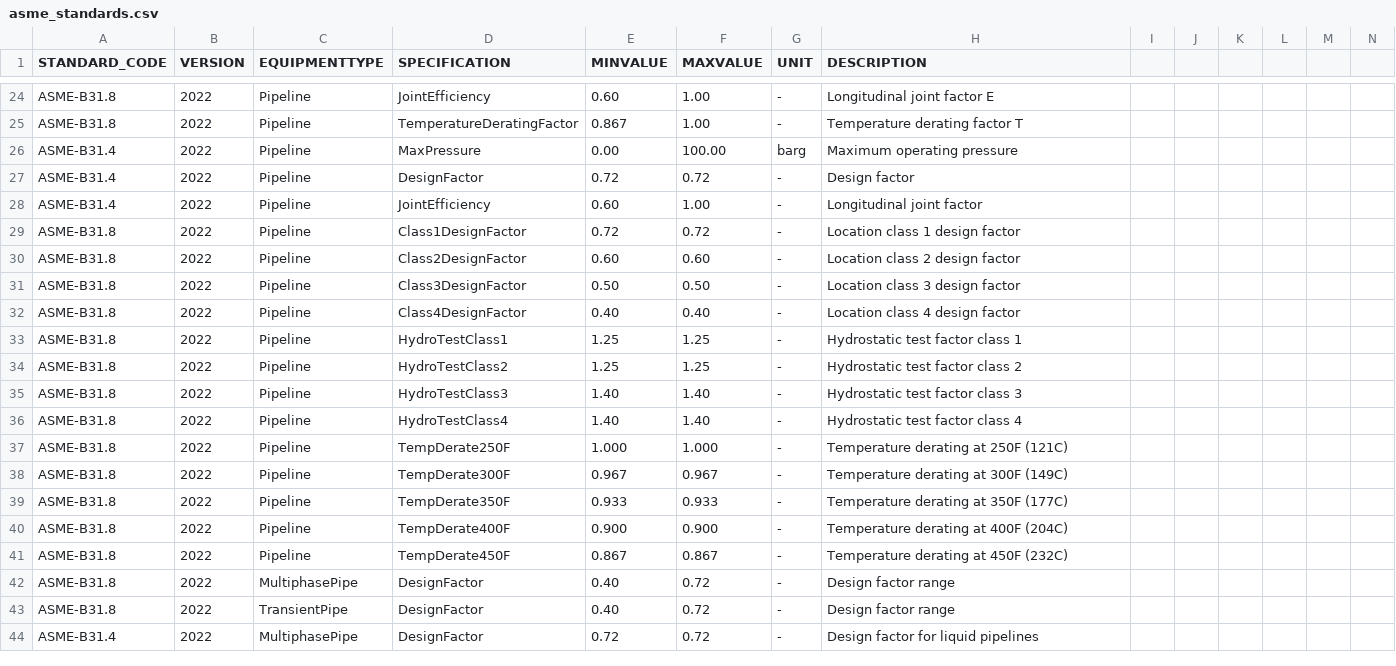
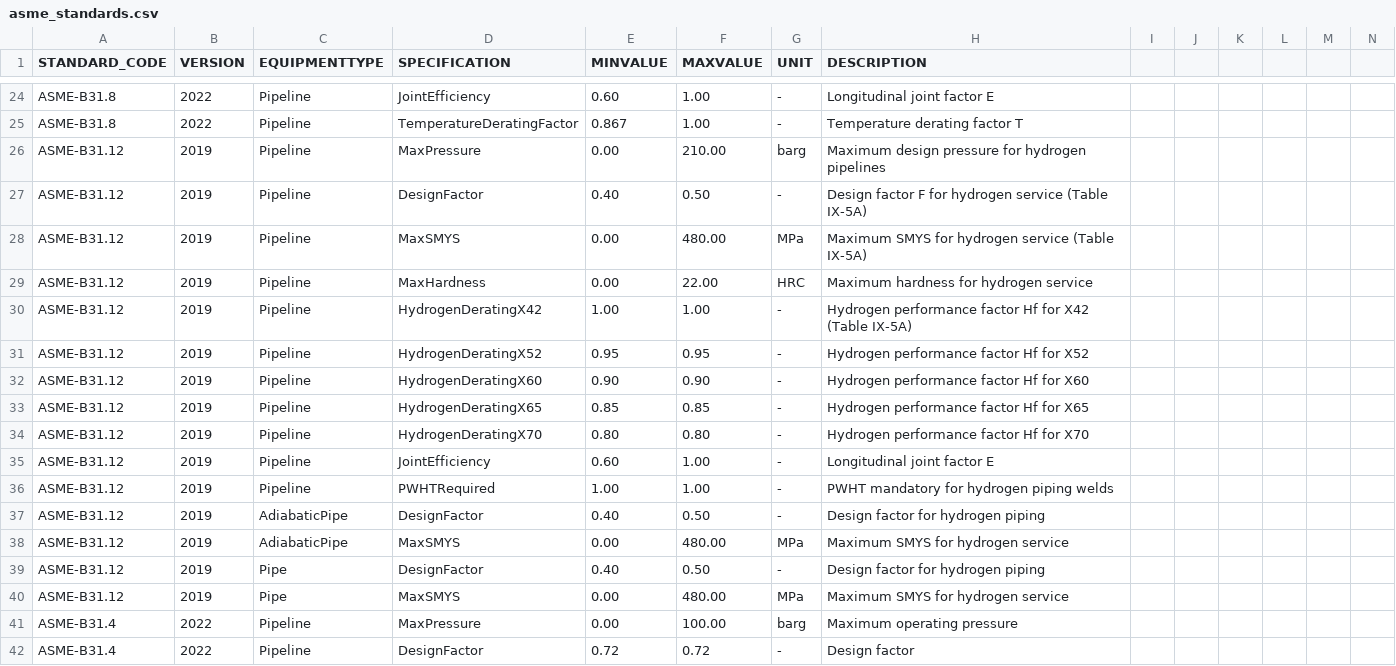
Before and after one commit to equinor/neqsim, a CSV file: src/main/resources/designdata/standards/asme_standards.csv, drawn as a sheet; only a part is shown, gaps mark what is left out; the shorter side is filled out with more unchanged rows; rows hold the shown columns only; the diff names each change by its address in the sheet, - before the commit and + after, or states it on an @@ line.

```diff
--- a/src/main/resources/designdata/standards/asme_standards.csv
+++ b/src/main/resources/designdata/standards/asme_standards.csv
+row 26: ASME-B31.12 | 2019 | Pipeline | MaxPressure | 0.00 | 210.00 | barg | Maximum design pressure for hydrogen pipelines
+row 27: ASME-B31.12 | 2019 | Pipeline | DesignFactor | 0.40 | 0.50 | - | Design factor F for hydrogen service (Table IX-5A)
+row 28: ASME-B31.12 | 2019 | Pipeline | MaxSMYS | 0.00 | 480.00 | MPa | Maximum SMYS for hydrogen service (Table IX-5A)
+row 29: ASME-B31.12 | 2019 | Pipeline | MaxHardness | 0.00 | 22.00 | HRC | Maximum hardness for hydrogen service
+row 30: ASME-B31.12 | 2019 | Pipeline | HydrogenDeratingX42 | 1.00 | 1.00 | - | Hydrogen performance factor Hf for X42 (Table IX-5A)
+row 31: ASME-B31.12 | 2019 | Pipeline | HydrogenDeratingX52 | 0.95 | 0.95 | - | Hydrogen performance factor Hf for X52
+row 32: ASME-B31.12 | 2019 | Pipeline | HydrogenDeratingX60 | 0.90 | 0.90 | - | Hydrogen performance factor Hf for X60
+row 33: ASME-B31.12 | 2019 | Pipeline | HydrogenDeratingX65 | 0.85 | 0.85 | - | Hydrogen performance factor Hf for X65
+row 34: ASME-B31.12 | 2019 | Pipeline | HydrogenDeratingX70 | 0.80 | 0.80 | - | Hydrogen performance factor Hf for X70
+row 35: ASME-B31.12 | 2019 | Pipeline | JointEfficiency | 0.60 | 1.00 | - | Longitudinal joint factor E
+row 36: ASME-B31.12 | 2019 | Pipeline | PWHTRequired | 1.00 | 1.00 | - | PWHT mandatory for hydrogen piping welds
+row 37: ASME-B31.12 | 2019 | AdiabaticPipe | DesignFactor | 0.40 | 0.50 | - | Design factor for hydrogen piping
+row 38: ASME-B31.12 | 2019 | AdiabaticPipe | MaxSMYS | 0.00 | 480.00 | MPa | Maximum SMYS for hydrogen service
+row 39: ASME-B31.12 | 2019 | Pipe | DesignFactor | 0.40 | 0.50 | - | Design factor for hydrogen piping
+row 40: ASME-B31.12 | 2019 | Pipe | MaxSMYS | 0.00 | 480.00 | MPa | Maximum SMYS for hydrogen service
```
Also changed, not shown: src/main/resources/designdata/standards/api_standards.csv, src/main/resources/designdata/standards/standards_index.csv, 27 other files.
